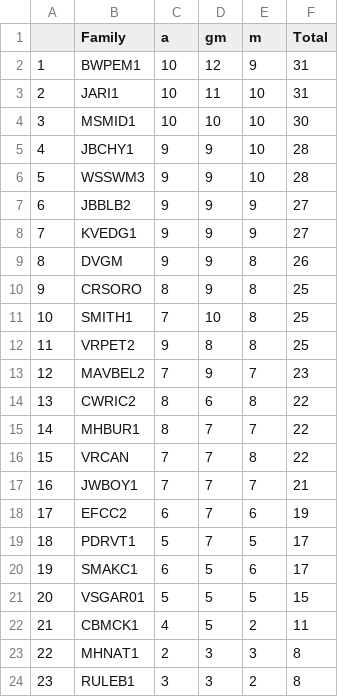
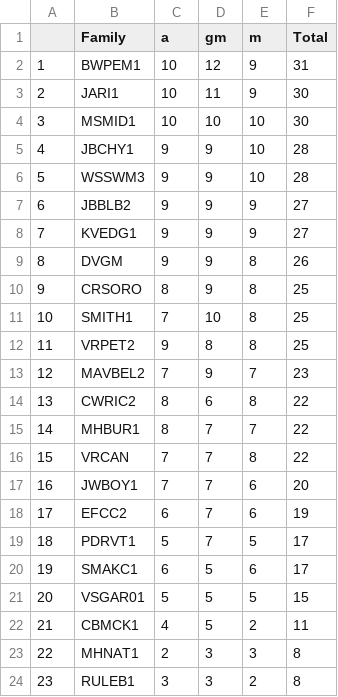
Before and after one commit to RichieHonor/Richie_Mia_GM_2019Exp, a CSV file: SampleSizeUpdate.csv, drawn as a sheet.

```diff
--- a/SampleSizeUpdate.csv
+++ b/SampleSizeUpdate.csv
@@ -2,3 +2,3 @@
 "1","BWPEM1",10,12,9,31
-"2","JARI1",10,11,10,31
+"2","JARI1",10,11,9,30
 "3","MSMID1",10,10,10,30
@@ -16,3 +16,3 @@
 "15","VRCAN",7,7,8,22
-"16","JWBOY1",7,7,7,21
+"16","JWBOY1",7,7,6,20
 "17","EFCC2",6,7,6,19
```
Also changed, not shown: 14 other files.
